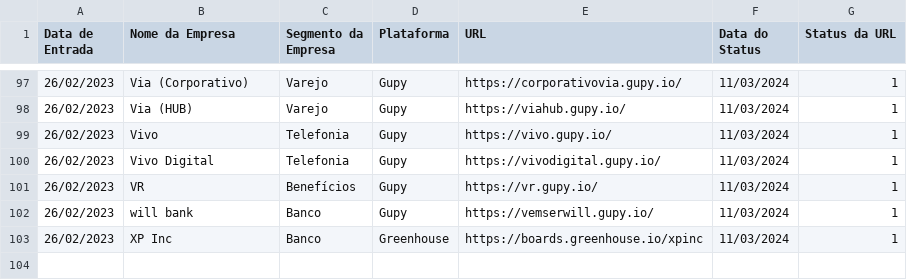
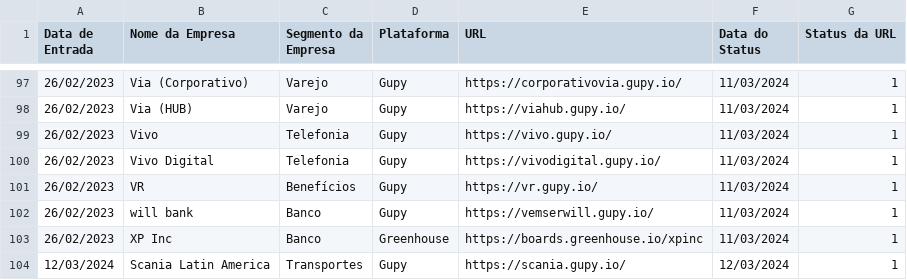
Before and after one commit to eualannascimento/lista-trabalhe-conosco, a CSV file: src/csv/career-websites.csv, drawn as a sheet; only a part is shown, gaps mark what is left out.

Commit message:
inserting scania

```diff
--- a/src/csv/career-websites.csv
+++ b/src/csv/career-websites.csv
@@ -103 +103,2 @@ Data de Entrada,Nome da Empresa,Segmento da Empresa,Plataforma,URL,Data do Statu
 26/02/2023,XP Inc,Banco,Greenhouse,https://boards.greenhouse.io/xpinc,11/03/2024,1
+12/03/2024,Scania Latin America,Transportes,Gupy,https://scania.gupy.io/,12/03/2024,1
```
